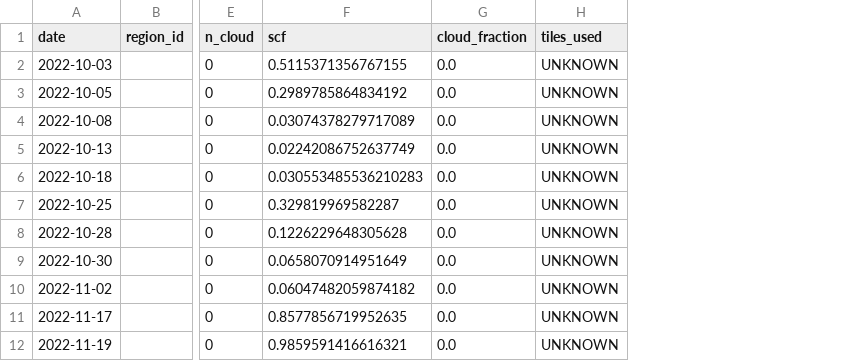
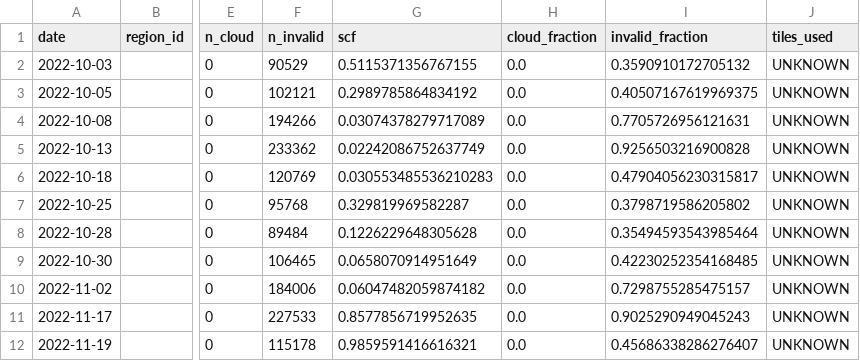
Before and after one commit to franzwagner-uibk/openamundsen_da, a CSV file: examples/rofental/obs/summaries/project_2022_2023/scf_summary.csv, drawn as a sheet; only a part is shown, gaps mark what is left out; the diff names each change by its address in the sheet, - before the commit and + after, or states it on an @@ line.

Commit message:
Track ROI invalid fraction in SCF summaries

```diff
--- a/examples/rofental/obs/summaries/project_2022_2023/scf_summary.csv
+++ b/examples/rofental/obs/summaries/project_2022_2023/scf_summary.csv
+column F (n_invalid), rows 2-12: 90529 | 102121 | 194266 | 233362 | 120769 | 95768 | 89484 | 106465 | 184006 | 227533 | 115178
+column I (invalid_fraction), rows 2-12: 0.3590910172705132 | 0.40507167619969375 | 0.7705726956121631 | 0.9256503216900828 | 0.47904056230315817 | 0.3798719586205802 | 0.35494593543985464 | 0.42230252354168485 | 0.7298755285475157 | 0.9025290949045243 | 0.45686338286276407
```
Also changed, not shown: 5 other files.
